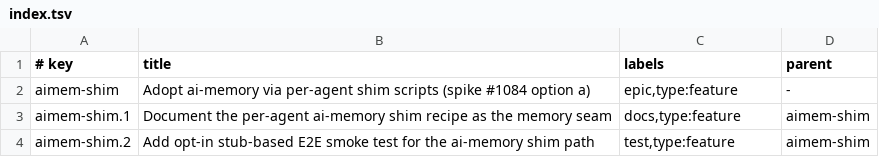
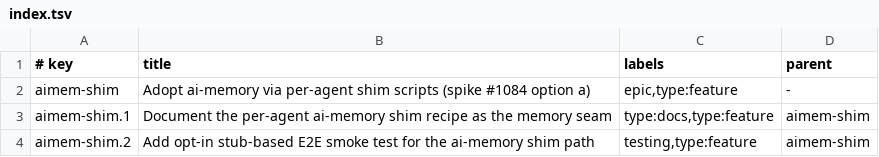
Before and after one commit to CarlosDanielDev/maestro, a TSV file: plans/ai-memory-shim/index.tsv, drawn as a sheet.

Commit message:
chore: setwave guard hooks in settings.json; fix ai-memory-shim plan labels

```diff
--- a/plans/ai-memory-shim/index.tsv
+++ b/plans/ai-memory-shim/index.tsv
@@ -2,3 +2,3 @@
 aimem-shim	Adopt ai-memory via per-agent shim scripts (spike #1084 option a)	epic,type:feature	-
-aimem-shim.1	Document the per-agent ai-memory shim recipe as the memory seam	docs,type:feature	aimem-shim
-aimem-shim.2	Add opt-in stub-based E2E smoke test for the ai-memory shim path	test,type:feature	aimem-shim
+aimem-shim.1	Document the per-agent ai-memory shim recipe as the memory seam	type:docs,type:feature	aimem-shim
+aimem-shim.2	Add opt-in stub-based E2E smoke test for the ai-memory shim path	testing,type:feature	aimem-shim
```
Also changed, not shown: 1 other file.
